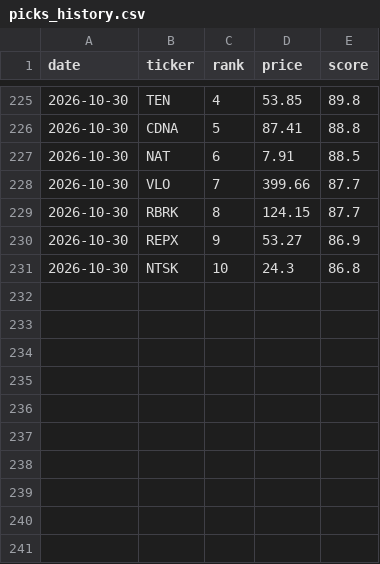
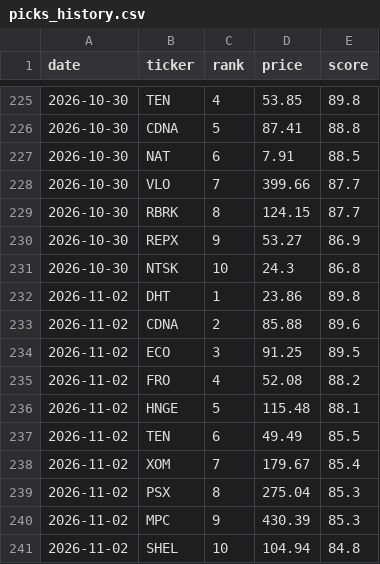
Before and after one commit to OdedAviv1211/stock-radar, a CSV file: data/picks_history.csv, drawn as a sheet; only a part is shown, gaps mark what is left out.

```diff
--- a/data/picks_history.csv
+++ b/data/picks_history.csv
@@ -231 +231,11 @@ date,ticker,rank,price,score
 2026-10-30,NTSK,10,24.3,86.8
+2026-11-02,DHT,1,23.86,89.8
+2026-11-02,CDNA,2,85.88,89.6
+2026-11-02,ECO,3,91.25,89.5
+2026-11-02,FRO,4,52.08,88.2
+2026-11-02,HNGE,5,115.48,88.1
+2026-11-02,TEN,6,49.49,85.5
+2026-11-02,XOM,7,179.67,85.4
+2026-11-02,PSX,8,275.04,85.3
+2026-11-02,MPC,9,430.39,85.3
+2026-11-02,SHEL,10,104.94,84.8
```
Also changed, not shown: data/dips_history.csv, data/paper_log.csv, 7 other files.
